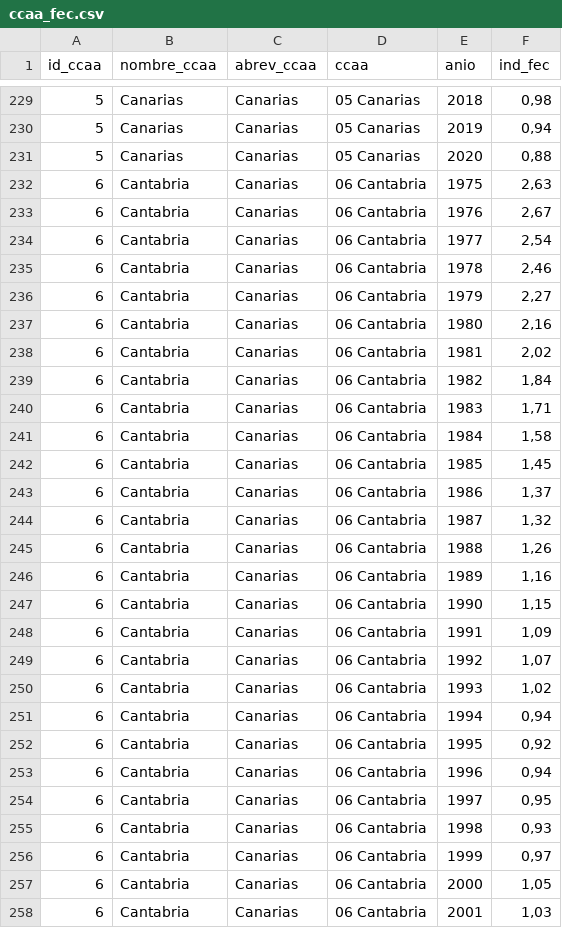
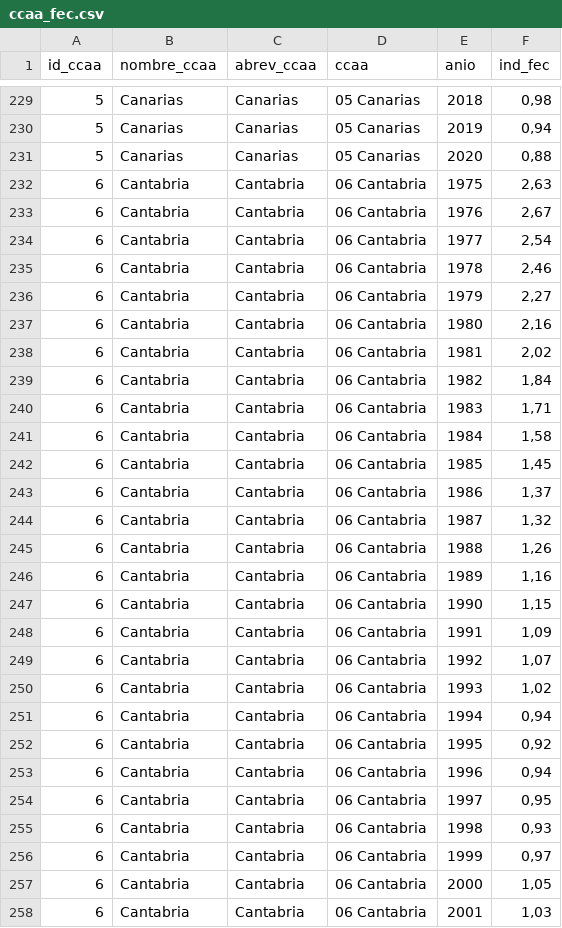
Before and after one commit to CarlosMunozDiazCSIC/prueba-fecundidad-slider-heatmap, a CSV file: data/ccaa_fec.csv, drawn as a sheet; only a part is shown, gaps mark what is left out; the diff covers the shown part only; the diff names each change by its address in the sheet, - before the commit and + after, or states it on an @@ line.

```diff
--- a/data/ccaa_fec.csv
+++ b/data/ccaa_fec.csv
-C232:C258 (abrev_ccaa): Canarias
+C232:C258 (abrev_ccaa): Cantabria
```
Also changed, not shown: 19 edited cells elsewhere in this file, 2 other files.
